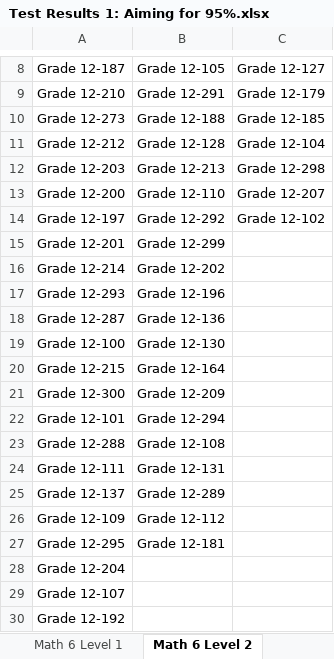
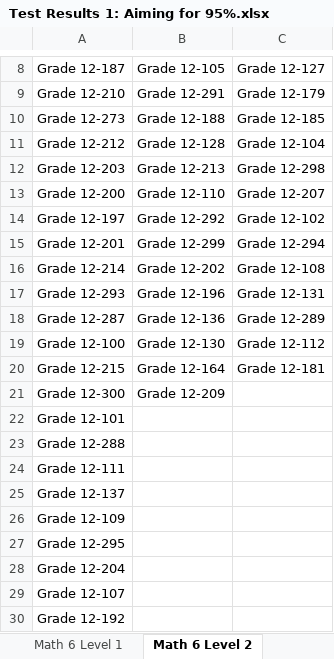
Before and after one commit to nimendoza/B2023-R3X-07, an Excel workbook: output/Test Results 1: Aiming for 95%.xlsx, sheet Math 6 Level 2, drawn as a sheet; only a part is shown, gaps mark what is left out; values as stored, in another font and other column widths than the file's, no borders; the diff names each change by its address in the sheet, - before the commit and + after, or states it on an @@ line.

```diff
--- a/output/Test Results 1: Aiming for 95%.xlsx (sheet Math 6 Level 2)
+++ b/output/Test Results 1: Aiming for 95%.xlsx (sheet Math 6 Level 2)
-C15: (empty)
+C15: Grade 12-294
-C16: (empty)
+C16: Grade 12-108
-C17: (empty)
+C17: Grade 12-131
-C18: (empty)
+C18: Grade 12-289
-C19: (empty)
+C19: Grade 12-112
-C20: (empty)
+C20: Grade 12-181
-B22: Grade 12-294
+B22: (empty)
-B23: Grade 12-108
+B23: (empty)
-B24: Grade 12-131
+B24: (empty)
-B25: Grade 12-289
+B25: (empty)
-B26: Grade 12-112
+B26: (empty)
-B27: Grade 12-181
+B27: (empty)
```
Also changed, not shown: sheet Math 5 Level 2, sheet Math 6 Level 1, output/Test Results 1: Aiming for 80%.xlsx, output/Test Results 1: Aiming for 90%.xlsx, 45 other files.
